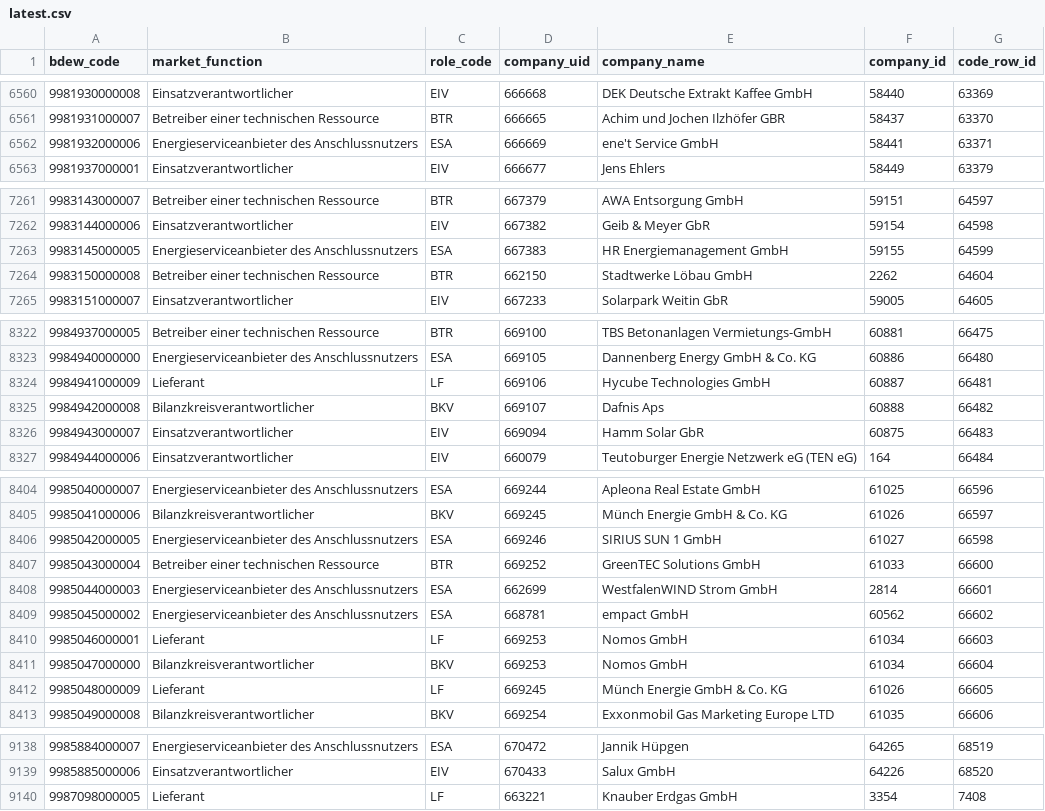
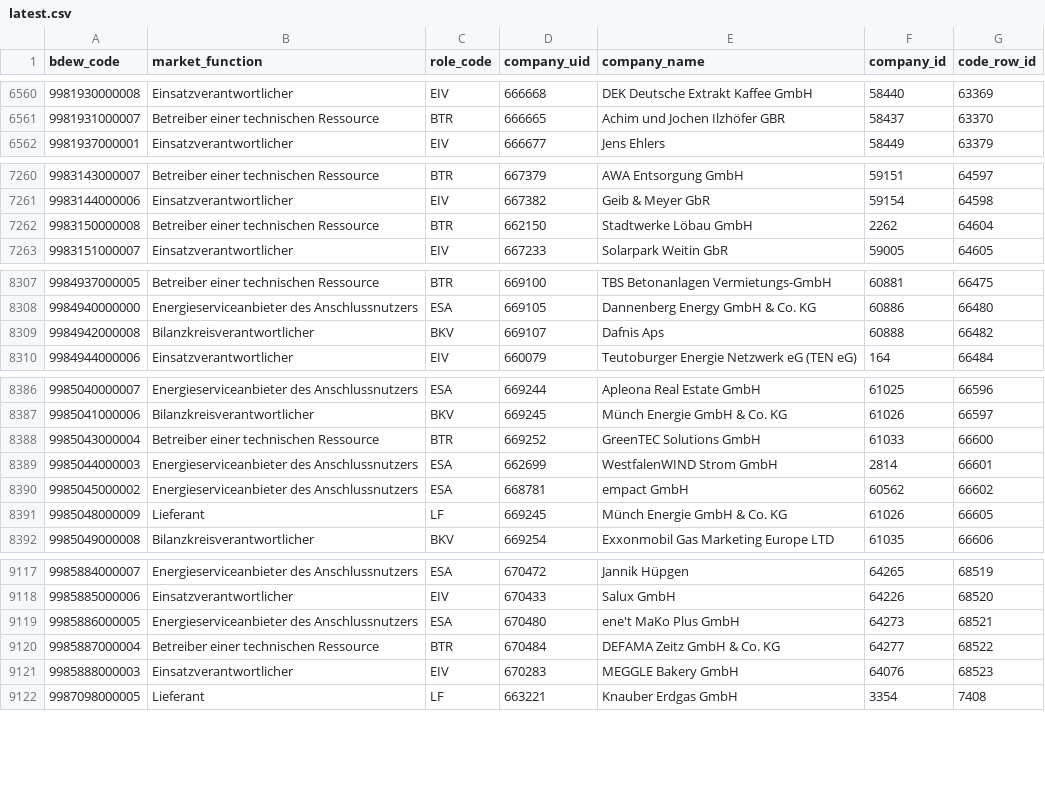
Before and after one commit to adriansprk/mpid-radar, a CSV file: data/latest.csv, drawn as a sheet; only a part is shown, gaps mark what is left out; removed rows and columns are numbered as before the commit, all else as after; the diff covers the shown part only; the diff names each change by its address in the sheet, - before the commit and + after, or states it on an @@ line.

```diff
--- a/data/latest.csv
+++ b/data/latest.csv
-row 6562: 9981932000006 | Energieserviceanbieter des Anschlussnutzers | ESA | 666669 | ene't Service GmbH | 58441 | 63371
-row 7263: 9983145000005 | Energieserviceanbieter des Anschlussnutzers | ESA | 667383 | HR Energiemanagement GmbH | 59155 | 64599
-row 8324: 9984941000009 | Lieferant | LF | 669106 | Hycube Technologies GmbH | 60887 | 66481
-row 8326: 9984943000007 | Einsatzverantwortlicher | EIV | 669094 | Hamm Solar GbR | 60875 | 66483
-row 8406: 9985042000005 | Energieserviceanbieter des Anschlussnutzers | ESA | 669246 | SIRIUS SUN 1 GmbH | 61027 | 66598
-row 8410: 9985046000001 | Lieferant | LF | 669253 | Nomos GmbH | 61034 | 66603
-row 8411: 9985047000000 | Bilanzkreisverantwortlicher | BKV | 669253 | Nomos GmbH | 61034 | 66604
+row 9119: 9985886000005 | Energieserviceanbieter des Anschlussnutzers | ESA | 670480 | ene't MaKo Plus GmbH | 64273 | 68521
+row 9120: 9985887000004 | Betreiber einer technischen Ressource | BTR | 670484 | DEFAMA Zeitz GmbH & Co. KG | 64277 | 68522
+row 9121: 9985888000003 | Einsatzverantwortlicher | EIV | 670283 | MEGGLE Bakery GmbH | 64076 | 68523
```
Also changed, not shown: 14 removed rows elsewhere in this file, 4 other files.
